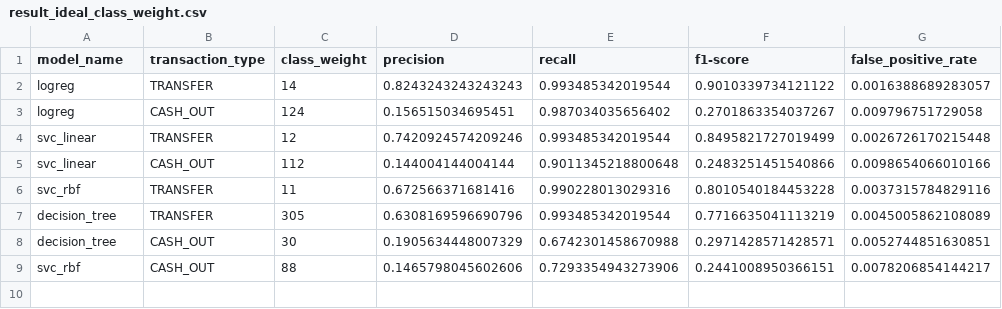
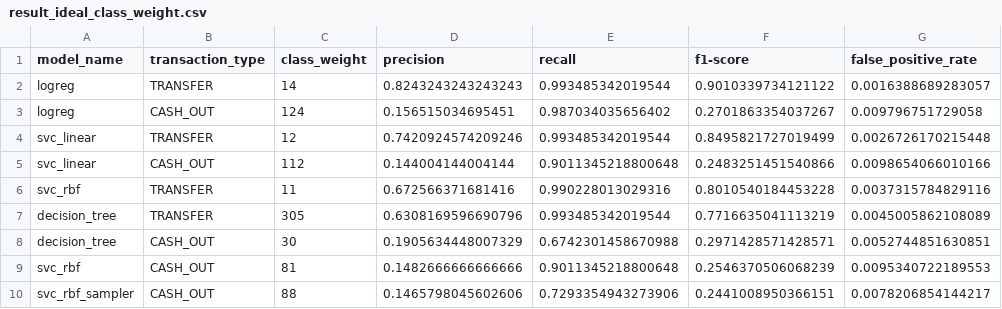
Before and after one commit to salfaris/financial-fraud-detection, a CSV file: experimentation/reproduce_oza_2018/output/result/result_ideal_class_weight.csv, drawn as a sheet.

Commit message:
add: ideal class weight for svc rbf CASH_OUT and rename for prev RBF sampler result

```diff
--- a/experimentation/reproduce_oza_2018/output/result/result_ideal_class_weight.csv
+++ b/experimentation/reproduce_oza_2018/output/result/result_ideal_class_weight.csv
@@ -8,2 +8,3 @@ decision_tree,TRANSFER,305,0.6308169596690796,0.993485342019544,0.77166350411132
 decision_tree,CASH_OUT,30,0.1905634448007329,0.6742301458670988,0.2971428571428571,0.0052744851630851
-svc_rbf,CASH_OUT,88,0.1465798045602606,0.7293354943273906,0.2441008950366151,0.0078206854144217
+svc_rbf,CASH_OUT,81,0.1482666666666666,0.9011345218800648,0.2546370506068239,0.0095340722189553
+svc_rbf_sampler,CASH_OUT,88,0.1465798045602606,0.7293354943273906,0.2441008950366151,0.0078206854144217
```
Also changed, not shown: 2 other files.
